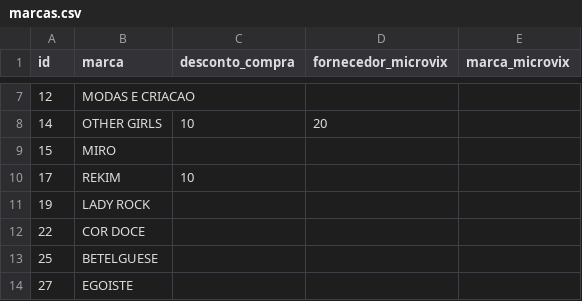
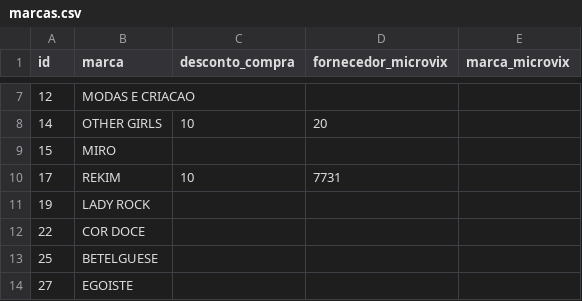
Before and after one commit to fernandommin-code/manualmangabe, a CSV file: tabelas/marcas.csv, drawn as a sheet; only a part is shown, gaps mark what is left out.

```diff
--- a/tabelas/marcas.csv
+++ b/tabelas/marcas.csv
@@ -9,3 +9,3 @@ id;marca;desconto_compra;fornecedor_microvix;marca_microvix
 15;MIRO;;;
-17;REKIM;10;;
+17;REKIM;10;7731;
 19;LADY ROCK;;;
```
